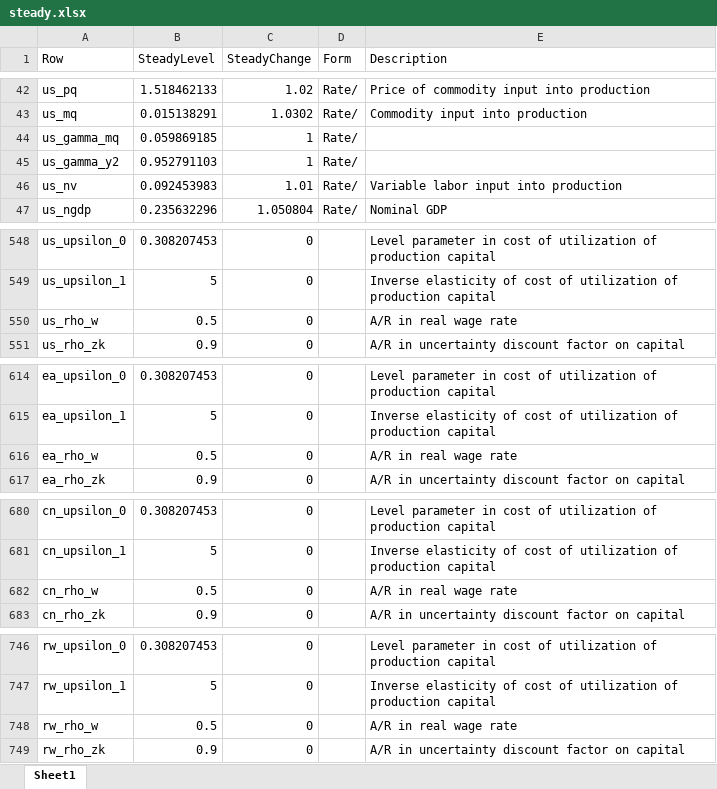
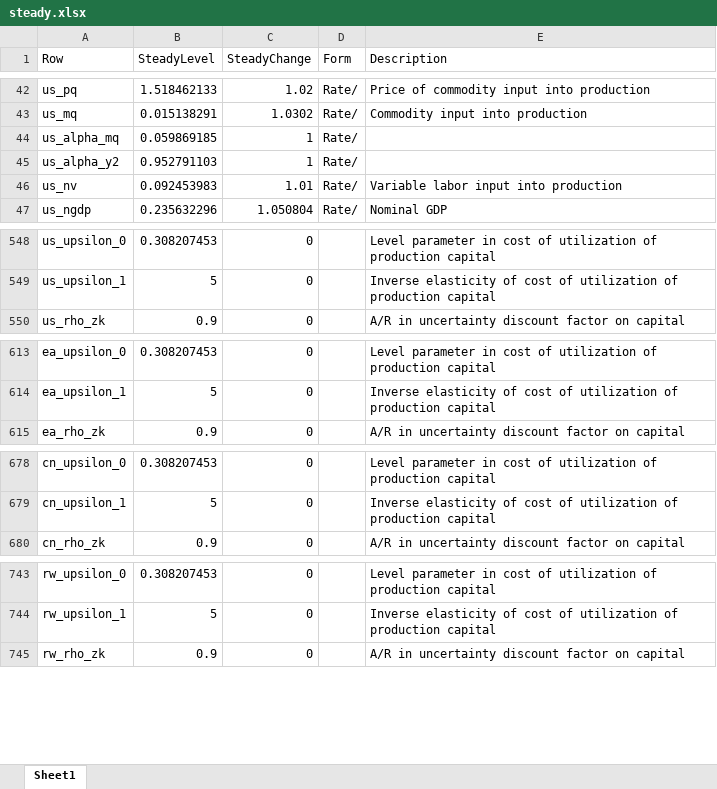
Before and after one commit to igpmn/gees, an Excel workbook: +model/+global4A/steady.xlsx, sheet Sheet1, drawn as a sheet; only a part is shown, gaps mark what is left out; values as stored, in another font and other column widths than the file's, no borders; the diff covers the shown part only; the diff names each change by its address in the sheet, - before the commit and + after, or states it on an @@ line.

```diff
--- a/+model/+global4A/steady.xlsx (sheet Sheet1)
+++ b/+model/+global4A/steady.xlsx (sheet Sheet1)
-A44 (Row): us_gamma_mq
+A44 (Row): us_alpha_mq
-A45 (Row): us_gamma_y2
+A45 (Row): us_alpha_y2
-row 550: us_rho_w | 0.5 | 0 |  | A/R in real wage rate
-row 616: ea_rho_w | 0.5 | 0 |  | A/R in real wage rate
-row 682: cn_rho_w | 0.5 | 0 |  | A/R in real wage rate
-row 748: rw_rho_w | 0.5 | 0 |  | A/R in real wage rate
```
Also changed, not shown: 26 edited cells elsewhere in this sheet, +model/+autarky/steady.xlsx, 32 other files.
